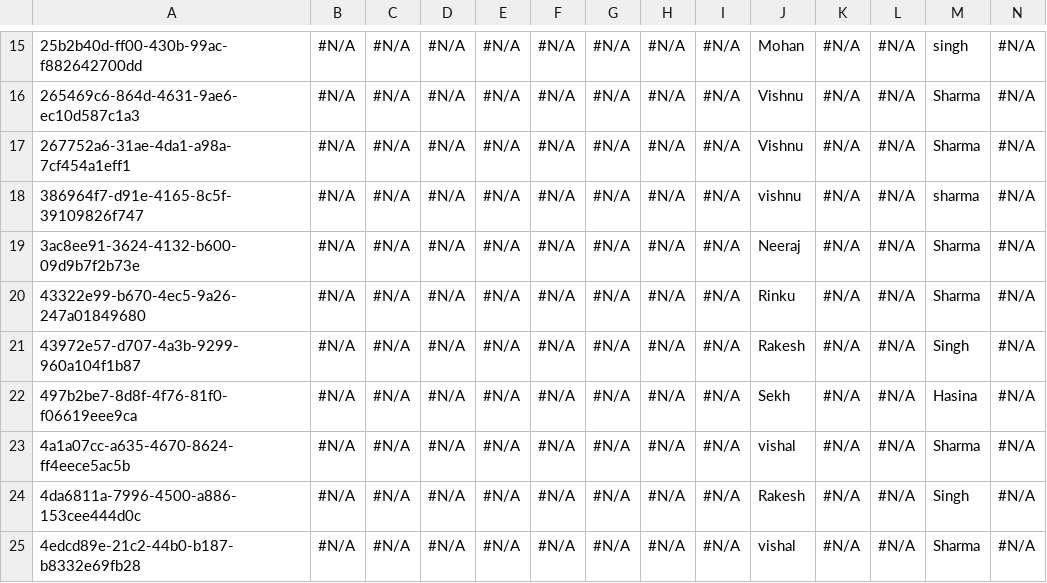
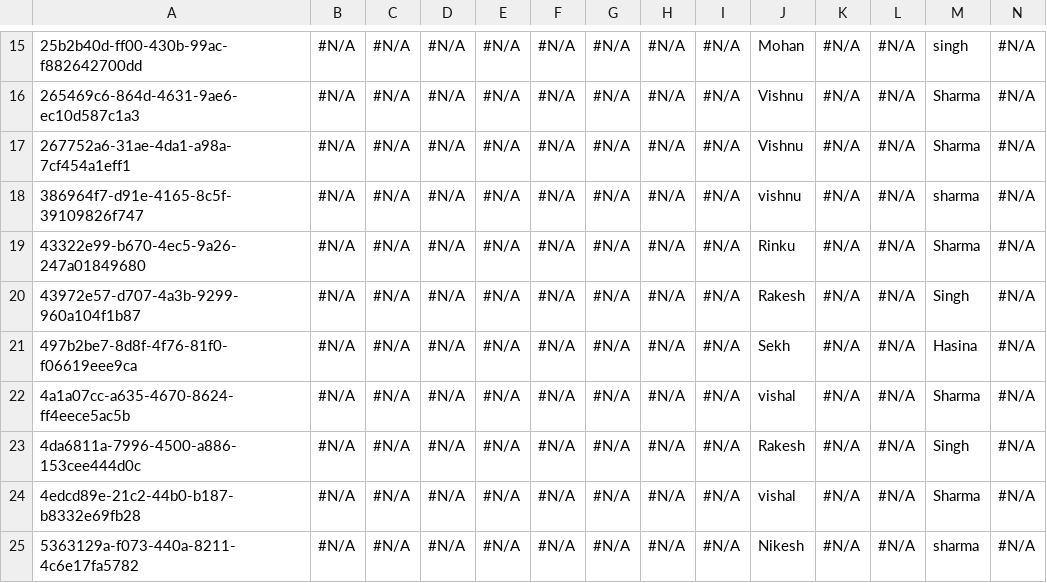
Before and after one commit to Prodlymoover/CPQTest23, a CSV file: Contact.csv, drawn as a sheet; only a part is shown, gaps mark what is left out; the shorter side is filled out with more unchanged rows; rows hold the shown columns only; the diff names each change by its address in the sheet, - before the commit and + after, or states it on an @@ line.

Commit message:
Saved changes from the managed instance to the repository branch

```diff
--- a/Contact.csv
+++ b/Contact.csv
-row 19: 3ac8ee91-3624-4132-b600-09d9b7f2b73e | #N/A | #N/A | #N/A | #N/A | #N/A | #N/A | #N/A | #N/A | Neeraj | #N/A | #N/A | Sharma | #N/A
```
